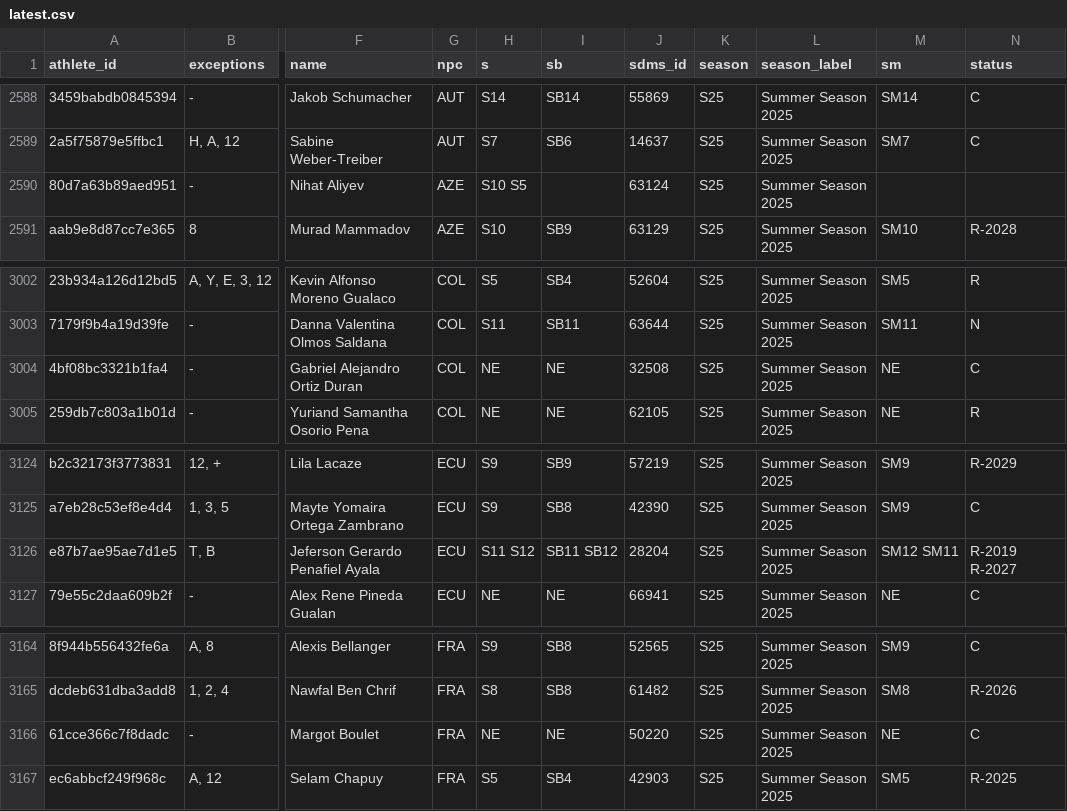
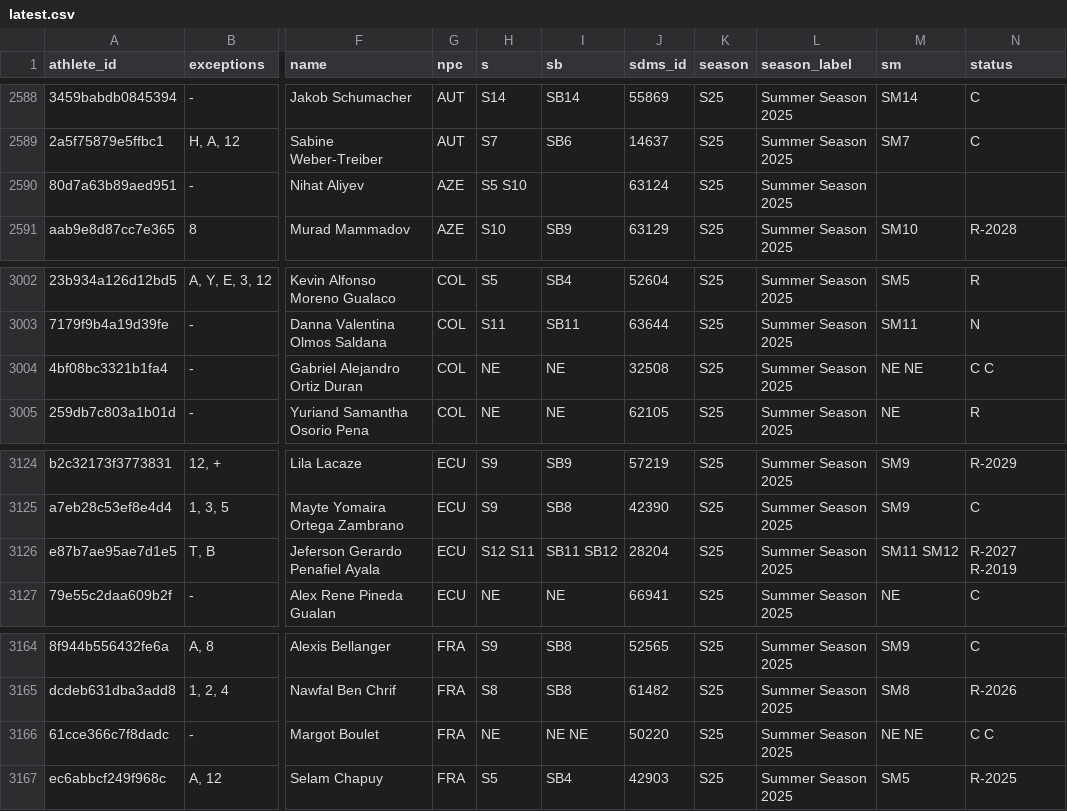
Before and after one commit to OpenWaterXT/1, a CSV file: data/latest.csv, drawn as a sheet; only a part is shown, gaps mark what is left out; the diff names each change by its address in the sheet, - before the commit and + after, or states it on an @@ line.

```diff
--- a/data/latest.csv
+++ b/data/latest.csv
-H2590 (s): S10 S5
+H2590 (s): S5 S10
-M3004 (sm): NE
+M3004 (sm): NE NE
-N3004 (status): C
+N3004 (status): C C
-H3126 (s): S11 S12
+H3126 (s): S12 S11
-M3126 (sm): SM12 SM11
+M3126 (sm): SM11 SM12
-N3126 (status): R-2019 R-2027
+N3126 (status): R-2027 R-2019
-I3166 (sb): NE
+I3166 (sb): NE NE
-M3166 (sm): NE
+M3166 (sm): NE NE
-N3166 (status): C
+N3166 (status): C C
```
Also changed, not shown: data/seasons/S25.csv, 3 other files.
